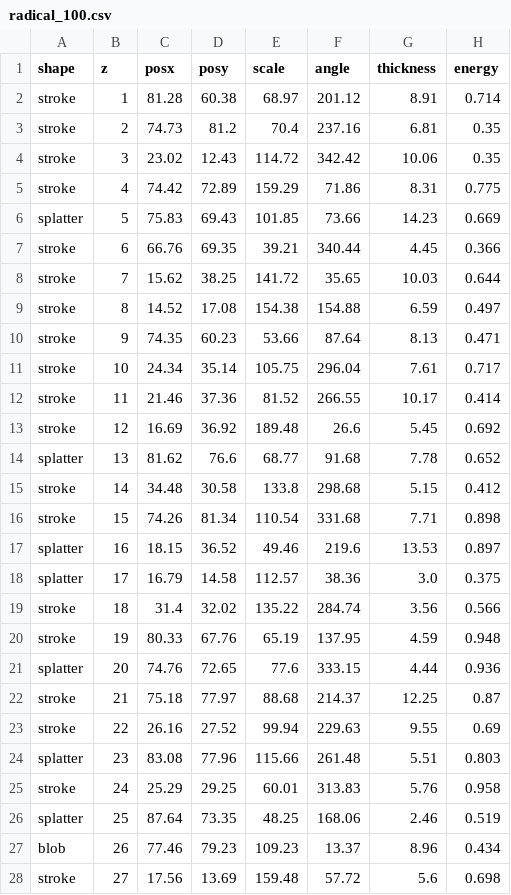
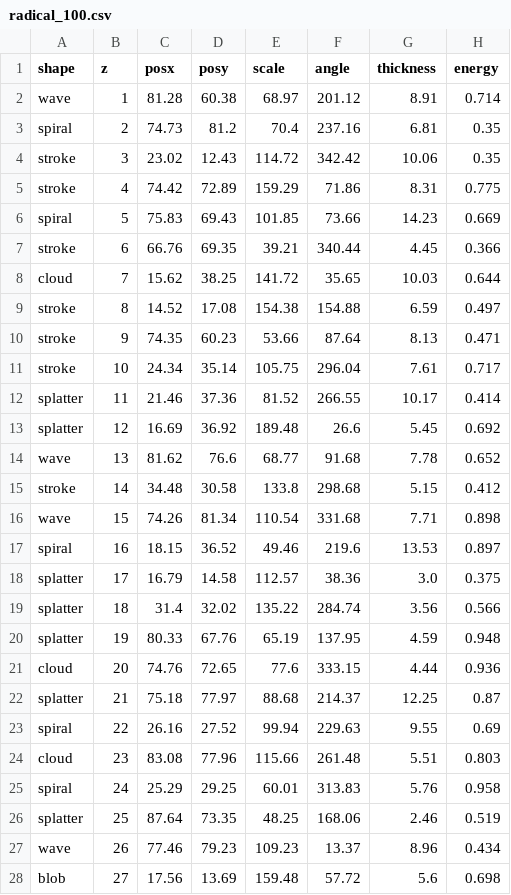
Before and after one commit to hackathon-M1-Data-AI/Arkathon, a CSV file: radical_100.csv, drawn as a sheet; only a part is shown; the diff covers the shown part only; the diff names each change by its address in the sheet, - before the commit and + after, or states it on an @@ line.

```diff
--- a/radical_100.csv
+++ b/radical_100.csv
-A2 (shape): stroke
+A2 (shape): wave
-A3 (shape): stroke
+A3 (shape): spiral
-A6 (shape): splatter
+A6 (shape): spiral
-A8 (shape): stroke
+A8 (shape): cloud
-A12:A13 (shape): stroke
+A12:A13 (shape): splatter
-A14 (shape): splatter
+A14 (shape): wave
-A16 (shape): stroke
+A16 (shape): wave
-A17 (shape): splatter
+A17 (shape): spiral
-A19:A20 (shape): stroke
+A19:A20 (shape): splatter
-A21 (shape): splatter
+A21 (shape): cloud
-A22 (shape): stroke
+A22 (shape): splatter
-A23 (shape): stroke
+A23 (shape): spiral
-A24 (shape): splatter
+A24 (shape): cloud
-A25 (shape): stroke
+A25 (shape): spiral
-A27 (shape): blob
+A27 (shape): wave
-A28 (shape): stroke
+A28 (shape): blob
```
Also changed, not shown: 59 edited cells elsewhere in this file, radical_10.csv, radical_500.csv, 6 other files.
